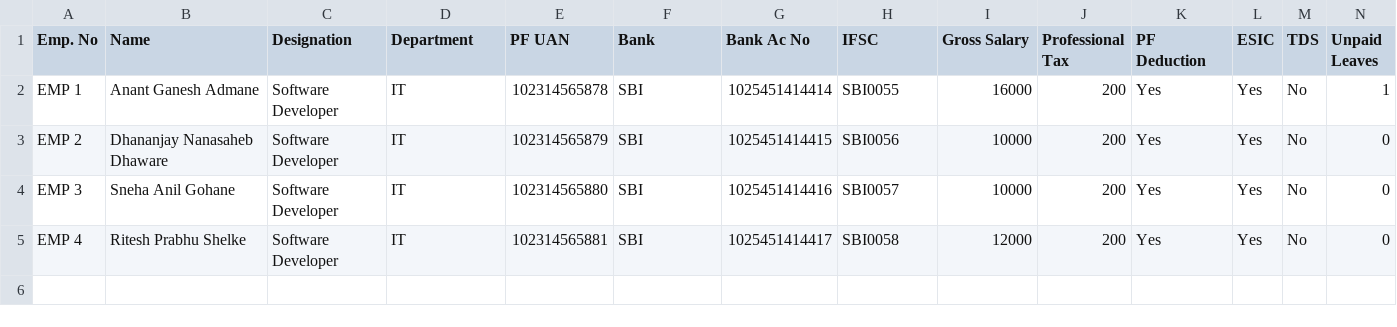
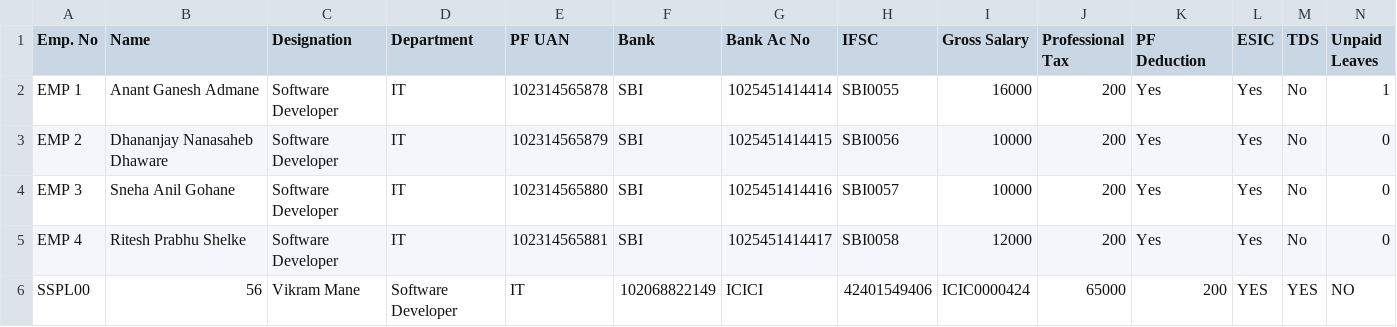
Before and after one commit to jordanrn9755/Salary-Slip-Generator, a CSV file: sample.csv, drawn as a sheet; only a part is shown; rows hold the shown columns only; the diff names each change by its address in the sheet, - before the commit and + after, or states it on an @@ line.

Commit message:
Update sample.csv

```diff
--- a/sample.csv
+++ b/sample.csv
+row 6: SSPL00 | 56 | Vikram Mane | Software Developer | IT | 102068822149 | ICICI | 42401549406 | ICIC0000424 | 65000 | 200 | YES | YES | NO
```
